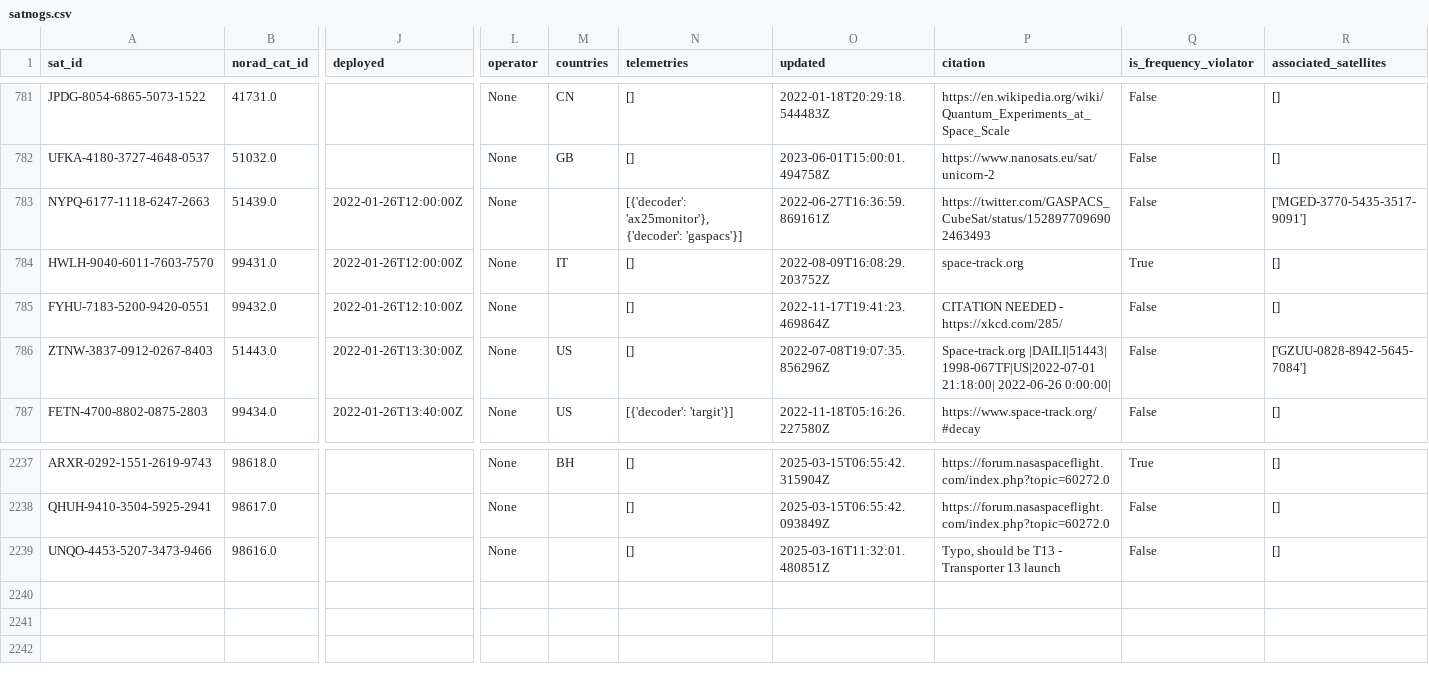
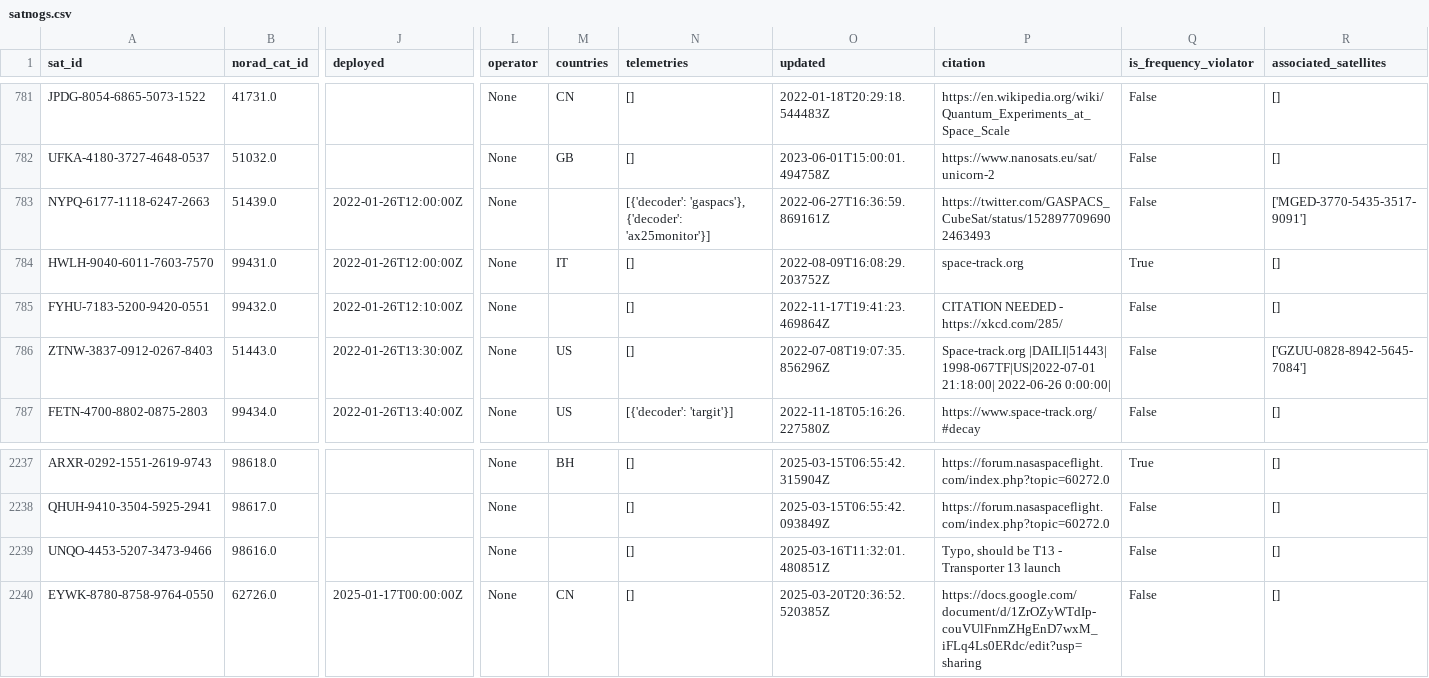
Before and after one commit to hyundotio/amateur-satellite-database, a CSV file: data/satnogs.csv, drawn as a sheet; only a part is shown, gaps mark what is left out; rows hold the shown columns only; the diff names each change by its address in the sheet, - before the commit and + after, or states it on an @@ line.

```diff
--- a/data/satnogs.csv
+++ b/data/satnogs.csv
-N783 (telemetries): [{'decoder': 'ax25monitor'}, {'decoder': 'gaspacs'}]
+N783 (telemetries): [{'decoder': 'gaspacs'}, {'decoder': 'ax25monitor'}]
+row 2240: EYWK-8780-8758-9764-0550 | 62726.0 | 2025-01-17T00:00:00Z | None | CN | [] | 2025-03-20T20:36:52.520385Z | https://docs.google.com/document/d/1ZrOZyWTdIp-couVUlFnmZHgEnD7wxM_iFLq4Ls0ERdc/edit?usp=sharing | False | []
```
Also changed, not shown: data/amsat-all-frequencies.csv, 2 other files.
